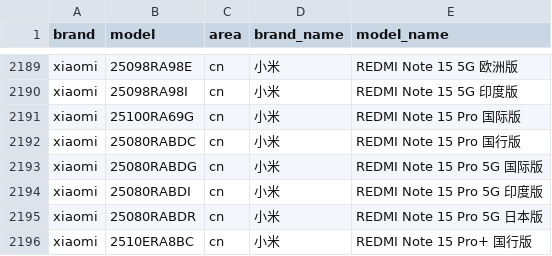
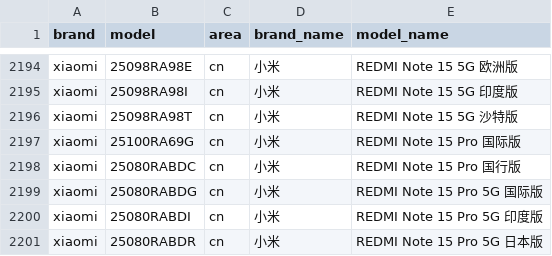
Before and after one commit to ShowMeThe/MobileModels, a CSV file: brand_model.csv, drawn as a sheet; only a part is shown, gaps mark what is left out; the shorter side is filled out with more unchanged rows; the diff covers the shown part only; the diff names each change by its address in the sheet, - before the commit and + after, or states it on an @@ line.

```diff
--- a/brand_model.csv
+++ b/brand_model.csv
+row 2196: xiaomi | 25098RA98T | cn | 小米 | REDMI Note 15 5G 沙特版
```
Also changed, not shown: 9 added rows elsewhere in this file, 1 other file.
